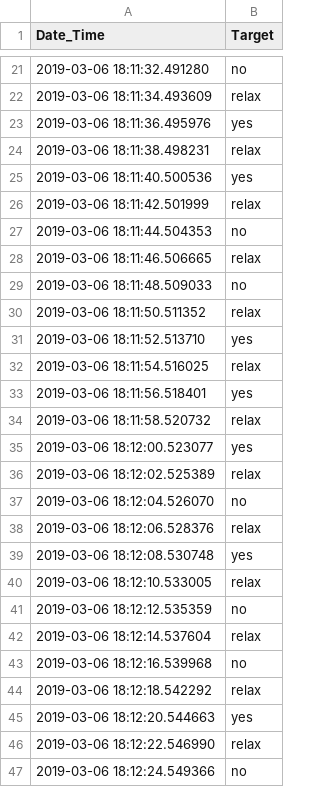
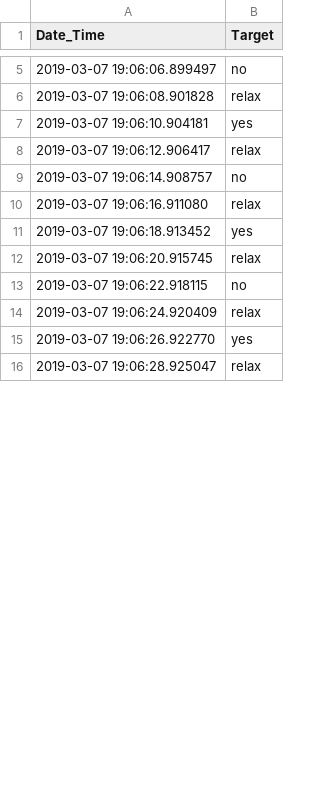
Before and after one commit to RoamEasy/emg-deep-learning, a CSV file: data/random.csv, drawn as a sheet; only a part is shown, gaps mark what is left out; the diff covers the shown part only.

```diff
--- a/data/random.csv
+++ b/data/random.csv
@@ -21,27 +5,12 @@ Date_Time,Target
-2019-03-06 18:11:32.491280,no
-2019-03-06 18:11:34.493609,relax
-2019-03-06 18:11:36.495976,yes
-2019-03-06 18:11:38.498231,relax
-2019-03-06 18:11:40.500536,yes
-2019-03-06 18:11:42.501999,relax
-2019-03-06 18:11:44.504353,no
-2019-03-06 18:11:46.506665,relax
-2019-03-06 18:11:48.509033,no
-2019-03-06 18:11:50.511352,relax
-2019-03-06 18:11:52.513710,yes
-2019-03-06 18:11:54.516025,relax
-2019-03-06 18:11:56.518401,yes
-2019-03-06 18:11:58.520732,relax
-2019-03-06 18:12:00.523077,yes
-2019-03-06 18:12:02.525389,relax
-2019-03-06 18:12:04.526070,no
-2019-03-06 18:12:06.528376,relax
-2019-03-06 18:12:08.530748,yes
-2019-03-06 18:12:10.533005,relax
-2019-03-06 18:12:12.535359,no
-2019-03-06 18:12:14.537604,relax
-2019-03-06 18:12:16.539968,no
-2019-03-06 18:12:18.542292,relax
-2019-03-06 18:12:20.544663,yes
-2019-03-06 18:12:22.546990,relax
-2019-03-06 18:12:24.549366,no
+2019-03-07 19:06:06.899497,no
+2019-03-07 19:06:08.901828,relax
+2019-03-07 19:06:10.904181,yes
+2019-03-07 19:06:12.906417,relax
+2019-03-07 19:06:14.908757,no
+2019-03-07 19:06:16.911080,relax
+2019-03-07 19:06:18.913452,yes
+2019-03-07 19:06:20.915745,relax
+2019-03-07 19:06:22.918115,no
+2019-03-07 19:06:24.920409,relax
+2019-03-07 19:06:26.922770,yes
+2019-03-07 19:06:28.925047,relax
```
Also changed, not shown: 47 removed rows and 8 edited cells elsewhere in this file, 8 other files.
